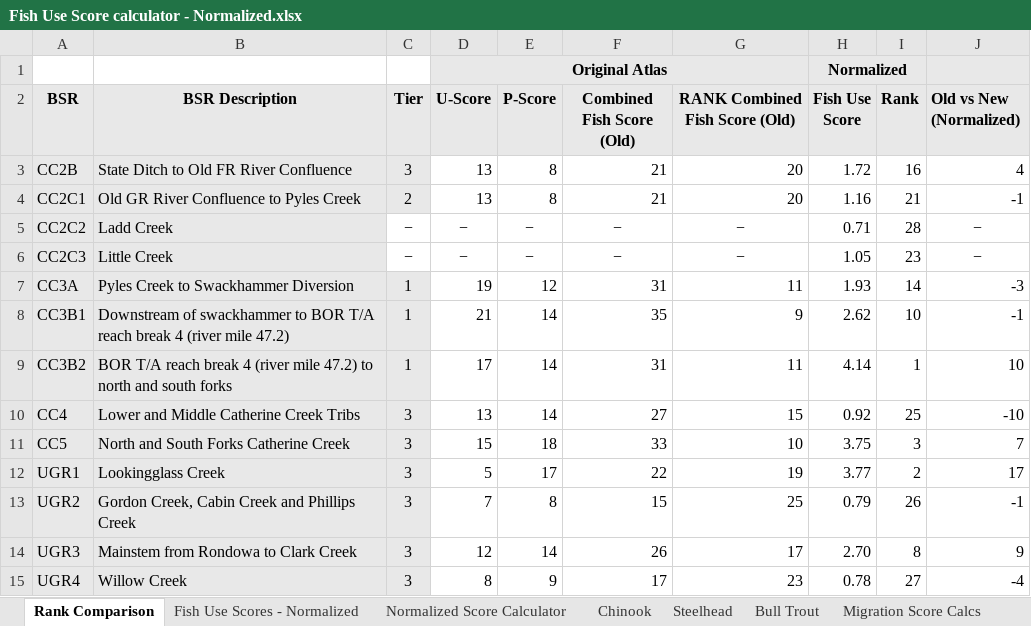
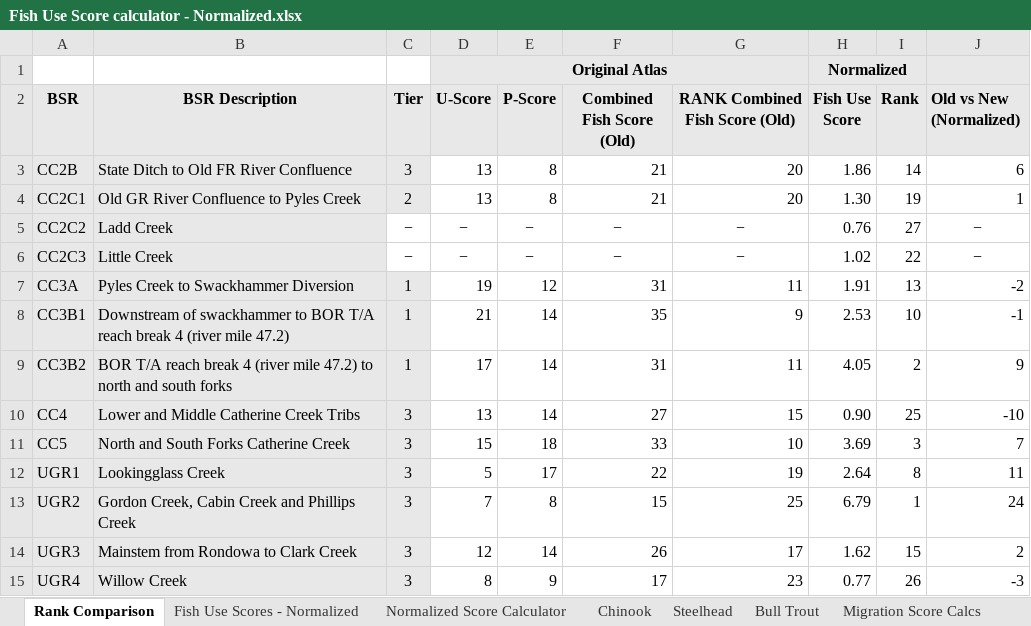
Before and after one commit to atdunwoody/atlas_lvl1-2_scoring_webapp, an Excel workbook: data/inputs/Original Excel/Fish Use Score calculator - Normalized.xlsx, sheet Rank Comparison, drawn as a sheet; only a part is shown; values as stored, in another font and other column widths than the file's, no borders; conditional formats not drawn; the diff covers the shown part only; the diff names each change by its address in the sheet, - before the commit and + after, or states it on an @@ line.

Commit message:
Updated definitions and new fish use score csv

```diff
--- a/data/inputs/Original Excel/Fish Use Score calculator - Normalized.xlsx (sheet Rank Comparison)
+++ b/data/inputs/Original Excel/Fish Use Score calculator - Normalized.xlsx (sheet Rank Comparison)
-H3 (Fish Use Score): 1.72
+H3 (Fish Use Score): 1.86
-I3 (Rank): 16
+I3 (Rank): 14
-J3 (Old vs New (Normalized)): 4
+J3 (Old vs New (Normalized)): 6
-H4 (Fish Use Score): 1.16
+H4 (Fish Use Score): 1.30
-I4 (Rank): 21
+I4 (Rank): 19
-J4 (Old vs New (Normalized)): -1
+J4 (Old vs New (Normalized)): 1
-H5 (Fish Use Score): 0.71
+H5 (Fish Use Score): 0.76
-I5 (Rank): 28
+I5 (Rank): 27
-H6 (Fish Use Score): 1.05
+H6 (Fish Use Score): 1.02
-I6 (Rank): 23
+I6 (Rank): 22
-H7 (Fish Use Score): 1.93
+H7 (Fish Use Score): 1.91
-I7 (Rank): 14
+I7 (Rank): 13
-J7 (Old vs New (Normalized)): -3
+J7 (Old vs New (Normalized)): -2
-H8 (Fish Use Score): 2.62
+H8 (Fish Use Score): 2.53
-H9 (Fish Use Score): 4.14
+H9 (Fish Use Score): 4.05
-I9 (Rank): 1
+I9 (Rank): 2
-J9 (Old vs New (Normalized)): 10
+J9 (Old vs New (Normalized)): 9
-H10 (Fish Use Score): 0.92
+H10 (Fish Use Score): 0.90
-H11 (Fish Use Score): 3.75
+H11 (Fish Use Score): 3.69
-H12 (Fish Use Score): 3.77
+H12 (Fish Use Score): 2.64
-I12 (Rank): 2
+I12 (Rank): 8
-J12 (Old vs New (Normalized)): 17
+J12 (Old vs New (Normalized)): 11
-H13 (Fish Use Score): 0.79
+H13 (Fish Use Score): 6.79
-I13 (Rank): 26
+I13 (Rank): 1
-J13 (Old vs New (Normalized)): -1
+J13 (Old vs New (Normalized)): 24
-H14 (Fish Use Score): 2.70
+H14 (Fish Use Score): 1.62
-I14 (Rank): 8
+I14 (Rank): 15
-J14 (Old vs New (Normalized)): 9
+J14 (Old vs New (Normalized)): 2
-H15 (Fish Use Score): 0.78
+H15 (Fish Use Score): 0.77
-I15 (Rank): 27
+I15 (Rank): 26
-J15 (Old vs New (Normalized)): -4
+J15 (Old vs New (Normalized)): -3
```
Also changed, not shown: 48 edited cells elsewhere in this sheet, sheet Fish Use Scores - Normalized, sheet Normalized Score Calculator, sheet Migration Score Calcs, sheet Chinook, formulas that keep their value, charts or pictures, 17 other files.
